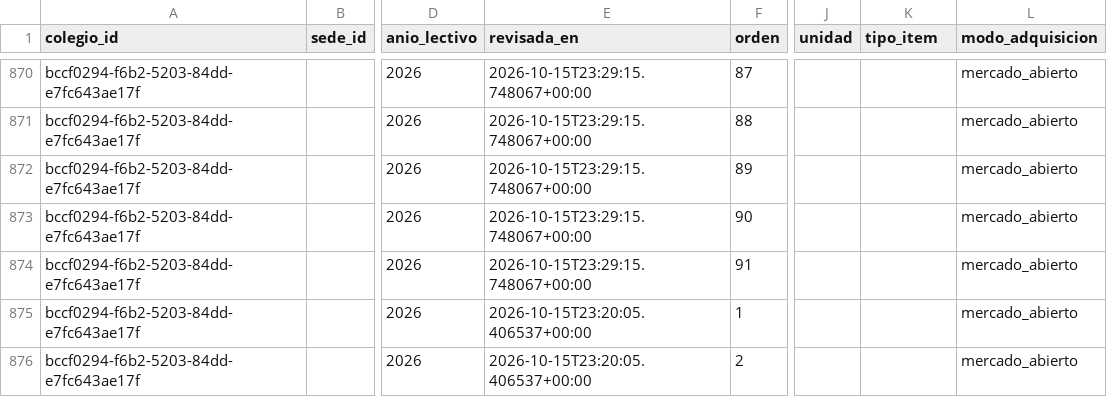
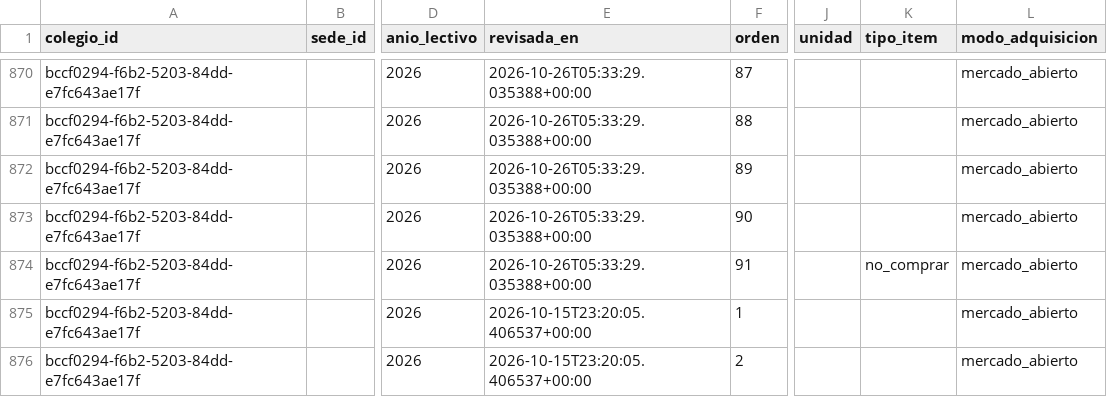
Before and after one commit to Tukit-Col/FINAL, a CSV file: datos/curaduria/listas_revisadas.csv, drawn as a sheet; only a part is shown, gaps mark what is left out; the diff covers the shown part only; the diff names each change by its address in the sheet, - before the commit and + after, or states it on an @@ line.

```diff
--- a/datos/curaduria/listas_revisadas.csv
+++ b/datos/curaduria/listas_revisadas.csv
-E870:E874 (revisada_en): 2026-10-15T23:29:15.748067+00:00
+E870:E874 (revisada_en): 2026-10-26T05:33:29.035388+00:00
-K874 (tipo_item): (empty)
+K874 (tipo_item): no_comprar
```
Also changed, not shown: 81 edited cells elsewhere in this file, datos/catalogo/ofertas_tienda.csv, datos/catalogo/precios_oferta.csv, 3 other files.
